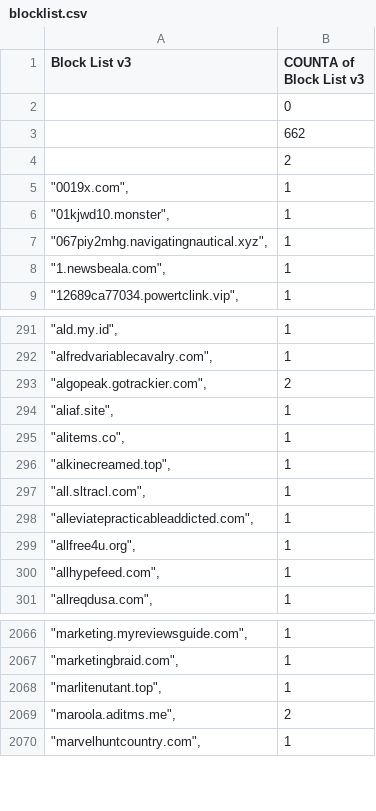
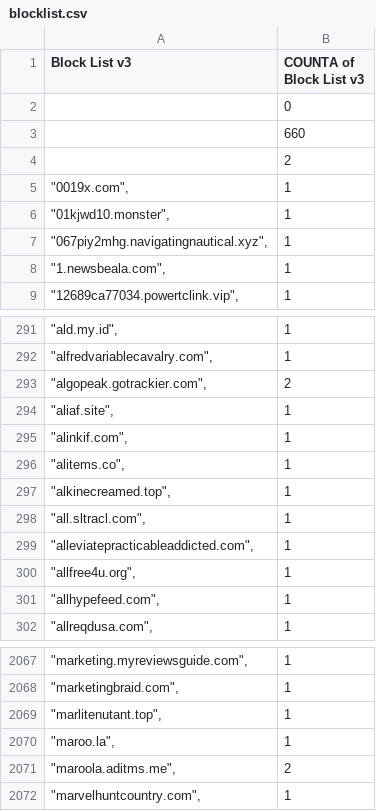
Before and after one commit to meganerasam/blocklist, a CSV file: blocklist.csv, drawn as a sheet; only a part is shown, gaps mark what is left out.

```diff
--- a/blocklist.csv
+++ b/blocklist.csv
@@ -2,3 +2,3 @@ Block List v3,COUNTA of Block List v3
 ,0
-,662
+,660
  ,2
@@ -294,2 +294,3 @@ Block List v3,COUNTA of Block List v3
 """aliaf.site"",",1
+"""alinkif.com"",",1
 """alitems.co"",",1
@@ -2068,2 +2069,3 @@ Block List v3,COUNTA of Block List v3
 """marlitenutant.top"",",1
+"""maroo.la"",",1
 """maroola.aditms.me"",",2
```
